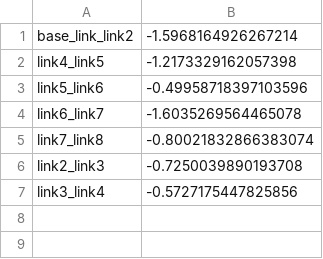
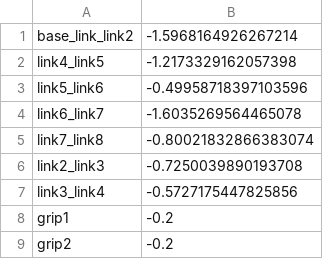
Before and after one commit to 2lian/Motion-Stack, a CSV file: src/easy_robot_control/offset_M3.csv, drawn as a sheet; the diff names each change by its address in the sheet, - before the commit and + after, or states it on an @@ line.

Commit message:
add grippers maualy, fix CASES, limitgo no grip

```diff
--- a/src/easy_robot_control/offset_M3.csv
+++ b/src/easy_robot_control/offset_M3.csv
+row 8: grip1 | -0.2
+row 9: grip2 | -0.2
```
Also changed, not shown: 8 other files.
